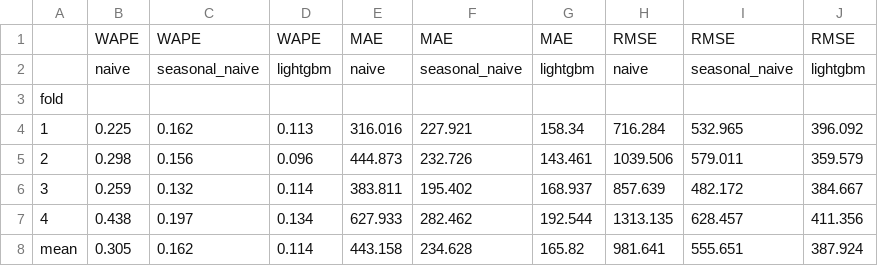
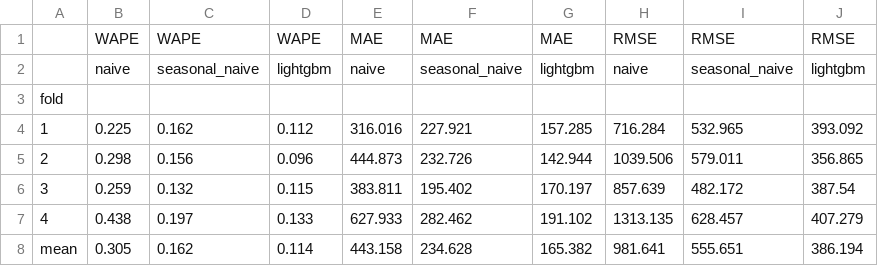
Before and after one commit to Mervecaliskann/retail-demand-forecasting, a CSV file: reports/backtest_metrics.csv, drawn as a sheet.

```diff
--- a/reports/backtest_metrics.csv
+++ b/reports/backtest_metrics.csv
@@ -3,6 +3,6 @@
 fold,,,,,,,,,
-1,0.225,0.162,0.113,316.016,227.921,158.34,716.284,532.965,396.092
-2,0.298,0.156,0.096,444.873,232.726,143.461,1039.506,579.011,359.579
-3,0.259,0.132,0.114,383.811,195.402,168.937,857.639,482.172,384.667
-4,0.438,0.197,0.134,627.933,282.462,192.544,1313.135,628.457,411.356
-mean,0.305,0.162,0.114,443.158,234.628,165.82,981.641,555.651,387.924
+1,0.225,0.162,0.112,316.016,227.921,157.285,716.284,532.965,393.092
+2,0.298,0.156,0.096,444.873,232.726,142.944,1039.506,579.011,356.865
+3,0.259,0.132,0.115,383.811,195.402,170.197,857.639,482.172,387.54
+4,0.438,0.197,0.133,627.933,282.462,191.102,1313.135,628.457,407.279
+mean,0.305,0.162,0.114,443.158,234.628,165.382,981.641,555.651,386.194
```
Also changed, not shown: reports/inventory_simulation.csv, 8 other files.
